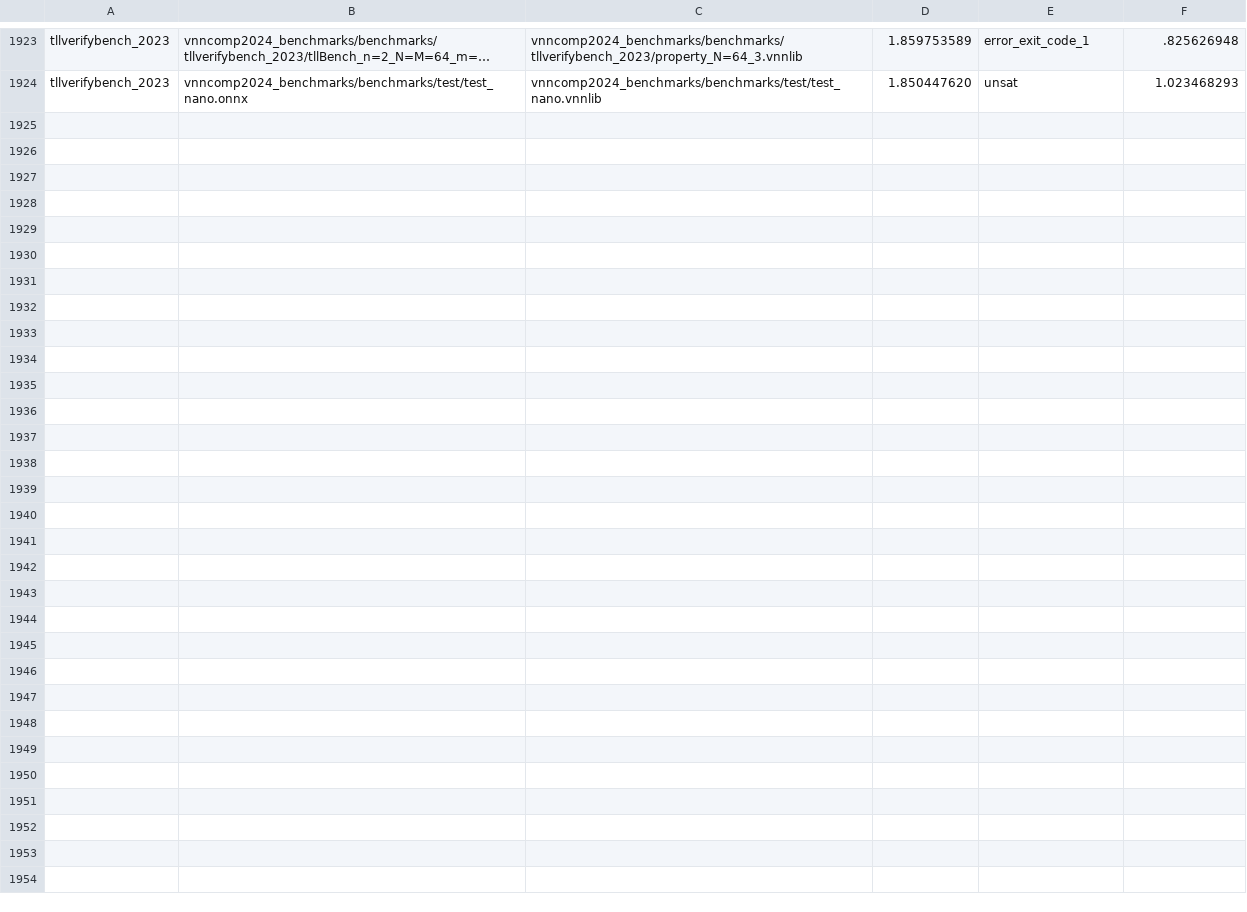
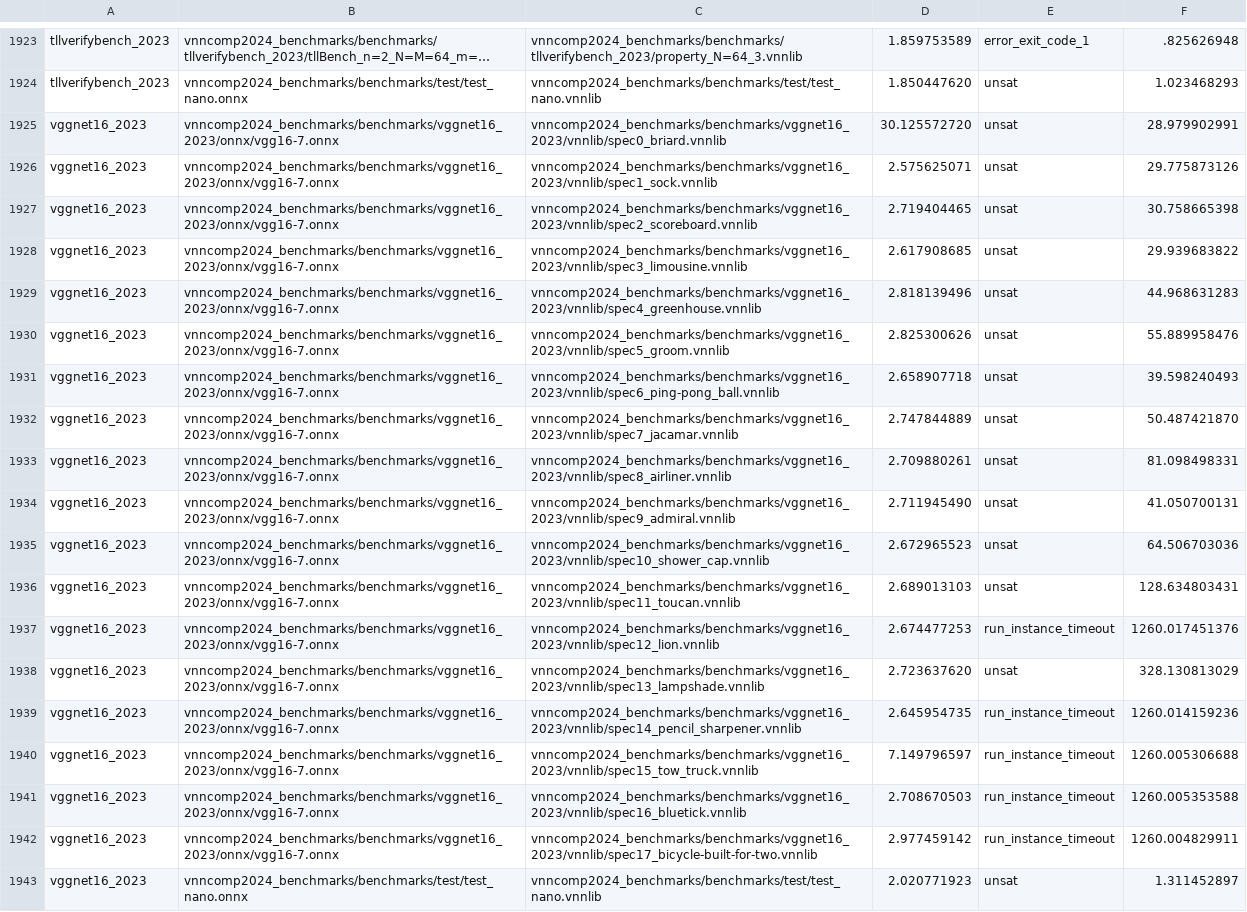
Before and after one commit to ChristopherBrix/vnncomp2024_results, a CSV file: nnenum/results.csv, drawn as a sheet; only a part is shown, gaps mark what is left out; long unchanged cells end in …; the diff names each change by its address in the sheet, - before the commit and + after, or states it on an @@ line.

Commit message:
Added results for nnenum on 2024_vggnet16_2023

```diff
--- a/nnenum/results.csv
+++ b/nnenum/results.csv
+row 1925: vggnet16_2023 | vnncomp2024_benchmarks/benchmarks/vggnet16_2023/onnx/vgg16-7.onnx | vnncomp2024_benchmarks/benchmarks/vggnet16_2023/vnnlib/spec0_briard.vnnlib | 30.125572720 | unsat | 28.979902991
+row 1926: vggnet16_2023 | vnncomp2024_benchmarks/benchmarks/vggnet16_2023/onnx/vgg16-7.onnx | vnncomp2024_benchmarks/benchmarks/vggnet16_2023/vnnlib/spec1_sock.vnnlib | 2.575625071 | unsat | 29.775873126
+row 1927: vggnet16_2023 | vnncomp2024_benchmarks/benchmarks/vggnet16_2023/onnx/vgg16-7.onnx | vnncomp2024_benchmarks/benchmarks/vggnet16_2023/vnnlib/spec2_scoreboard.vnnlib | 2.719404465 | unsat | 30.758665398
+row 1928: vggnet16_2023 | vnncomp2024_benchmarks/benchmarks/vggnet16_2023/onnx/vgg16-7.onnx | vnncomp2024_benchmarks/benchmarks/vggnet16_2023/vnnlib/spec3_limousine.vnnlib | 2.617908685 | unsat | 29.939683822
+row 1929: vggnet16_2023 | vnncomp2024_benchmarks/benchmarks/vggnet16_2023/onnx/vgg16-7.onnx | vnncomp2024_benchmarks/benchmarks/vggnet16_2023/vnnlib/spec4_greenhouse.vnnlib | 2.818139496 | unsat | 44.968631283
+row 1930: vggnet16_2023 | vnncomp2024_benchmarks/benchmarks/vggnet16_2023/onnx/vgg16-7.onnx | vnncomp2024_benchmarks/benchmarks/vggnet16_2023/vnnlib/spec5_groom.vnnlib | 2.825300626 | unsat | 55.889958476
+row 1931: vggnet16_2023 | vnncomp2024_benchmarks/benchmarks/vggnet16_2023/onnx/vgg16-7.onnx | vnncomp2024_benchmarks/benchmarks/vggnet16_2023/vnnlib/spec6_ping-pong_ball.vnnlib | 2.658907718 | unsat | 39.598240493
+row 1932: vggnet16_2023 | vnncomp2024_benchmarks/benchmarks/vggnet16_2023/onnx/vgg16-7.onnx | vnncomp2024_benchmarks/benchmarks/vggnet16_2023/vnnlib/spec7_jacamar.vnnlib | 2.747844889 | unsat | 50.487421870
+row 1933: vggnet16_2023 | vnncomp2024_benchmarks/benchmarks/vggnet16_2023/onnx/vgg16-7.onnx | vnncomp2024_benchmarks/benchmarks/vggnet16_2023/vnnlib/spec8_airliner.vnnlib | 2.709880261 | unsat | 81.098498331
+row 1934: vggnet16_2023 | vnncomp2024_benchmarks/benchmarks/vggnet16_2023/onnx/vgg16-7.onnx | vnncomp2024_benchmarks/benchmarks/vggnet16_2023/vnnlib/spec9_admiral.vnnlib | 2.711945490 | unsat | 41.050700131
+row 1935: vggnet16_2023 | vnncomp2024_benchmarks/benchmarks/vggnet16_2023/onnx/vgg16-7.onnx | vnncomp2024_benchmarks/benchmarks/vggnet16_2023/vnnlib/spec10_shower_cap.vnnlib | 2.672965523 | unsat | 64.506703036
+row 1936: vggnet16_2023 | vnncomp2024_benchmarks/benchmarks/vggnet16_2023/onnx/vgg16-7.onnx | vnncomp2024_benchmarks/benchmarks/vggnet16_2023/vnnlib/spec11_toucan.vnnlib | 2.689013103 | unsat | 128.634803431
+row 1937: vggnet16_2023 | vnncomp2024_benchmarks/benchmarks/vggnet16_2023/onnx/vgg16-7.onnx | vnncomp2024_benchmarks/benchmarks/vggnet16_2023/vnnlib/spec12_lion.vnnlib | 2.674477253 | run_instance_timeout | 1260.017451376
+row 1938: vggnet16_2023 | vnncomp2024_benchmarks/benchmarks/vggnet16_2023/onnx/vgg16-7.onnx | vnncomp2024_benchmarks/benchmarks/vggnet16_2023/vnnlib/spec13_lampshade.vnnlib | 2.723637620 | unsat | 328.130813029
+row 1939: vggnet16_2023 | vnncomp2024_benchmarks/benchmarks/vggnet16_2023/onnx/vgg16-7.onnx | vnncomp2024_benchmarks/benchmarks/vggnet16_2023/vnnlib/spec14_pencil_sharpener.vnnlib | 2.645954735 | run_instance_timeout | 1260.014159236
+row 1940: vggnet16_2023 | vnncomp2024_benchmarks/benchmarks/vggnet16_2023/onnx/vgg16-7.onnx | vnncomp2024_benchmarks/benchmarks/vggnet16_2023/vnnlib/spec15_tow_truck.vnnlib | 7.149796597 | run_instance_timeout | 1260.005306688
+row 1941: vggnet16_2023 | vnncomp2024_benchmarks/benchmarks/vggnet16_2023/onnx/vgg16-7.onnx | vnncomp2024_benchmarks/benchmarks/vggnet16_2023/vnnlib/spec16_bluetick.vnnlib | 2.708670503 | run_instance_timeout | 1260.005353588
+row 1942: vggnet16_2023 | vnncomp2024_benchmarks/benchmarks/vggnet16_2023/onnx/vgg16-7.onnx | vnncomp2024_benchmarks/benchmarks/vggnet16_2023/vnnlib/spec17_bicycle-built-for-two.vnnlib | 2.977459142 | run_instance_timeout | 1260.004829911
+row 1943: vggnet16_2023 | vnncomp2024_benchmarks/benchmarks/test/test_nano.onnx | vnncomp2024_benchmarks/benchmarks/test/test_nano.vnnlib | 2.020771923 | unsat | 1.311452897
```
Also changed, not shown: 2 other files.
